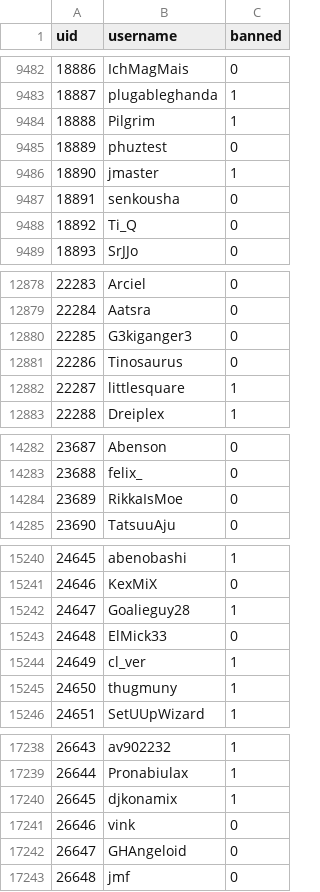
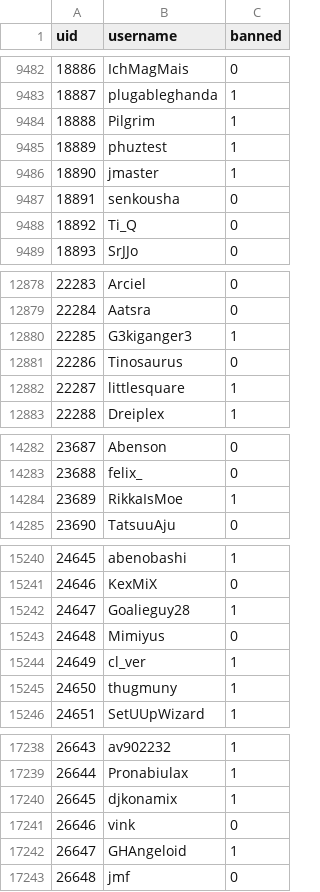
Before and after one commit to h-lunah/file-storage, a CSV file: users.csv, drawn as a sheet; only a part is shown, gaps mark what is left out; the diff covers the shown part only.

```diff
--- a/users.csv
+++ b/users.csv
@@ -9484,3 +9484,3 @@ uid,username,banned
 18888,Pilgrim,1
-18889,phuztest,0
+18889,phuztest,1
 18890,jmaster,1
@@ -12879,3 +12879,3 @@ uid,username,banned
 22284,Aatsra,0
-22285,G3kiganger3,0
+22285,G3kiganger3,1
 22286,Tinosaurus,0
@@ -14283,3 +14283,3 @@ uid,username,banned
 23688,felix_,0
-23689,RikkaIsMoe,0
+23689,RikkaIsMoe,1
 23690,TatsuuAju,0
@@ -15242,3 +15242,3 @@ uid,username,banned
 24647,Goalieguy28,1
-24648,ElMick33,0
+24648,Mimiyus,0
 24649,cl_ver,1
@@ -17241,3 +17241,3 @@ uid,username,banned
 26646,vink,0
-26647,GHAngeloid,0
+26647,GHAngeloid,1
 26648,jmf,0
```
Also changed, not shown: 11 added rows and 8 edited cells elsewhere in this file.
